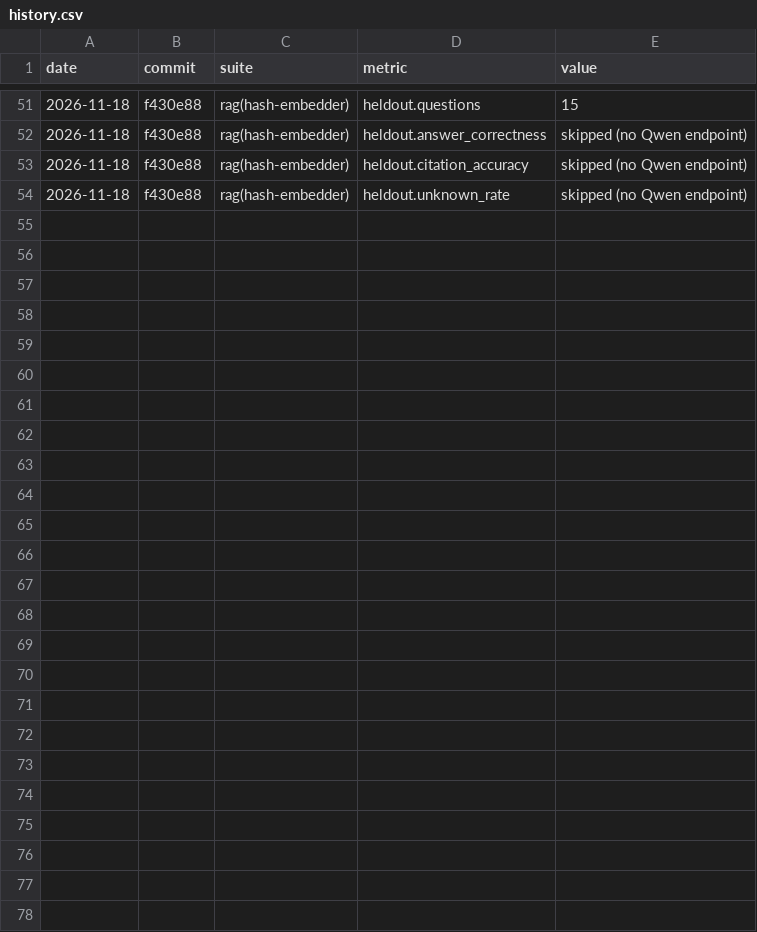
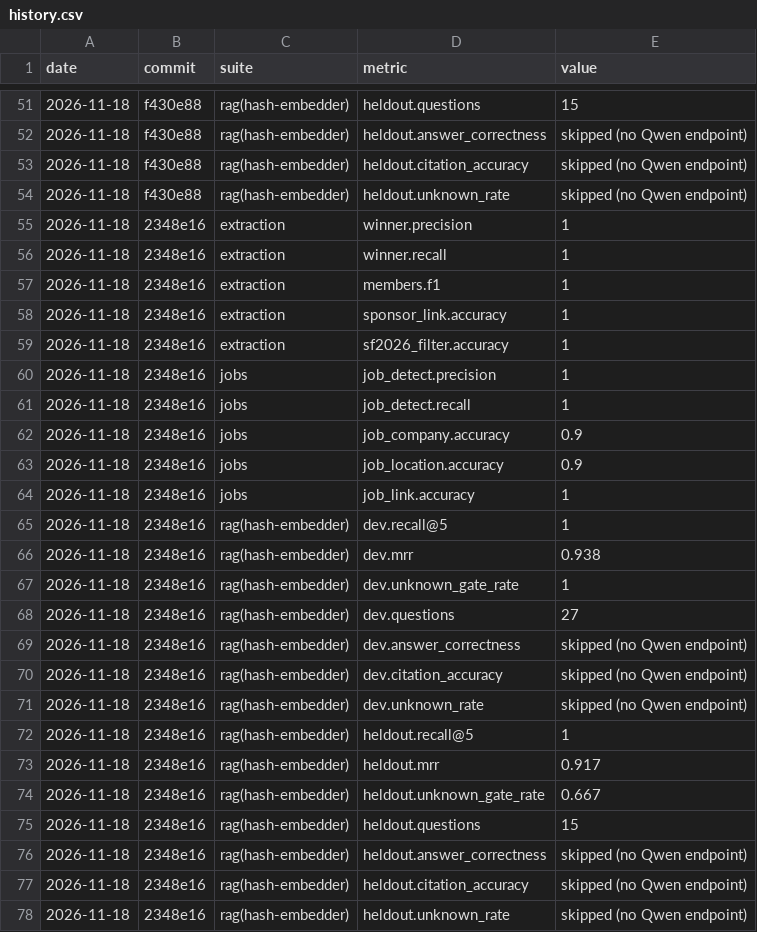
Before and after one commit to catou88/SlackRetrieval, a CSV file: docs/evals/history.csv, drawn as a sheet; only a part is shown, gaps mark what is left out; the diff names each change by its address in the sheet, - before the commit and + after, or states it on an @@ line.

Commit message:
Fix review findings for job extraction (DM skip, link safety, rules, eval); progress update, release lock

```diff
--- a/docs/evals/history.csv
+++ b/docs/evals/history.csv
+row 55: 2026-11-18 | 2348e16 | extraction | winner.precision | 1
+row 56: 2026-11-18 | 2348e16 | extraction | winner.recall | 1
+row 57: 2026-11-18 | 2348e16 | extraction | members.f1 | 1
+row 58: 2026-11-18 | 2348e16 | extraction | sponsor_link.accuracy | 1
+row 59: 2026-11-18 | 2348e16 | extraction | sf2026_filter.accuracy | 1
+row 60: 2026-11-18 | 2348e16 | jobs | job_detect.precision | 1
+row 61: 2026-11-18 | 2348e16 | jobs | job_detect.recall | 1
+row 62: 2026-11-18 | 2348e16 | jobs | job_company.accuracy | 0.9
+row 63: 2026-11-18 | 2348e16 | jobs | job_location.accuracy | 0.9
+row 64: 2026-11-18 | 2348e16 | jobs | job_link.accuracy | 1
+row 65: 2026-11-18 | 2348e16 | rag(hash-embedder) | dev.recall@5 | 1
+row 66: 2026-11-18 | 2348e16 | rag(hash-embedder) | dev.mrr | 0.938
+row 67: 2026-11-18 | 2348e16 | rag(hash-embedder) | dev.unknown_gate_rate | 1
+row 68: 2026-11-18 | 2348e16 | rag(hash-embedder) | dev.questions | 27
+row 69: 2026-11-18 | 2348e16 | rag(hash-embedder) | dev.answer_correctness | skipped (no Qwen endpoint)
+row 70: 2026-11-18 | 2348e16 | rag(hash-embedder) | dev.citation_accuracy | skipped (no Qwen endpoint)
+row 71: 2026-11-18 | 2348e16 | rag(hash-embedder) | dev.unknown_rate | skipped (no Qwen endpoint)
+row 72: 2026-11-18 | 2348e16 | rag(hash-embedder) | heldout.recall@5 | 1
+row 73: 2026-11-18 | 2348e16 | rag(hash-embedder) | heldout.mrr | 0.917
+row 74: 2026-11-18 | 2348e16 | rag(hash-embedder) | heldout.unknown_gate_rate | 0.667
+row 75: 2026-11-18 | 2348e16 | rag(hash-embedder) | heldout.questions | 15
+row 76: 2026-11-18 | 2348e16 | rag(hash-embedder) | heldout.answer_correctness | skipped (no Qwen endpoint)
+row 77: 2026-11-18 | 2348e16 | rag(hash-embedder) | heldout.citation_accuracy | skipped (no Qwen endpoint)
+row 78: 2026-11-18 | 2348e16 | rag(hash-embedder) | heldout.unknown_rate | skipped (no Qwen endpoint)
```
Also changed, not shown: 12 other files.
